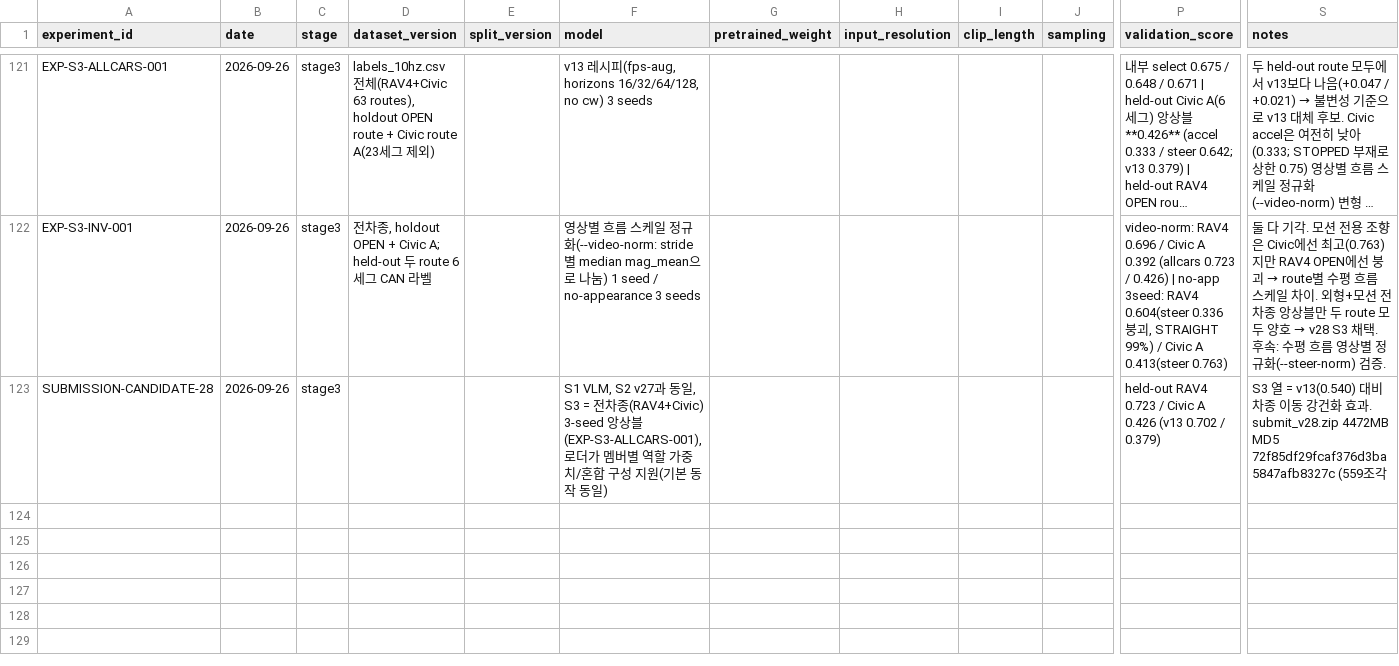
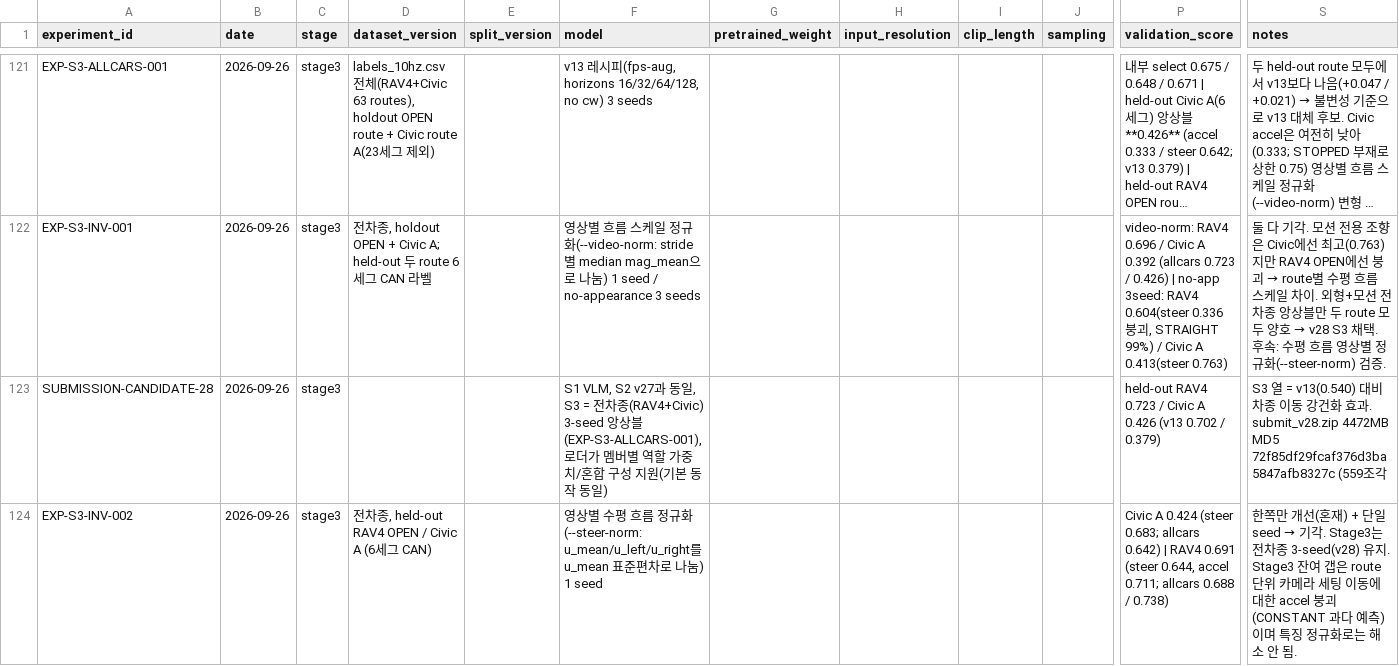
Before and after one commit to yoomstergotcha/blackbox-236753-experiments, a CSV file: experiments/experiment_log.csv, drawn as a sheet; only a part is shown, gaps mark what is left out; long unchanged cells end in …; rows hold the shown columns only; the diff names each change by its address in the sheet, - before the commit and + after, or states it on an @@ line.

```diff
--- a/experiments/experiment_log.csv
+++ b/experiments/experiment_log.csv
+row 124: EXP-S3-INV-002 | 2026-09-26 | stage3 | 전차종, held-out RAV4 OPEN / Civic A (6세그 CAN) |  | 영상별 수평 흐름 정규화(--steer-norm: u_mean/u_left/u_right를 u_mean 표준편차로 나눔) 1 seed |  |  |  |  | Civic A 0.424 (steer 0.683; allcars 0.642) | RAV4 0.691 (steer 0.644, accel 0.711; allcars 0.688 / 0.738) | 한쪽만 개선(혼재) + 단일 seed → 기각. Stage3는 전차종 3-seed(v28) 유지. Stage3 잔여 갭은 route 단위 카메라 세팅 이동에 대한 accel 붕괴(CONSTANT 과다 예측)이며 특징 정규화로는 해소 안 됨.
```
Also changed, not shown: 2 other files.
